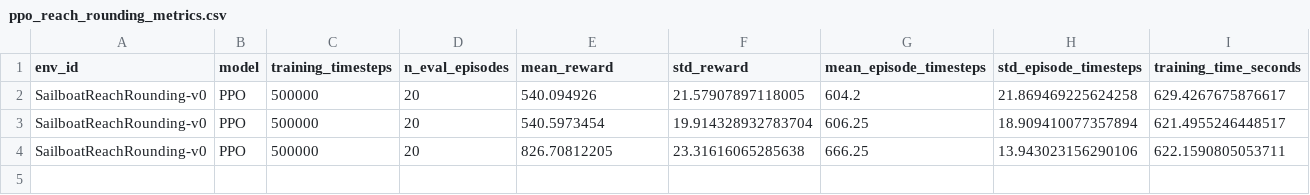
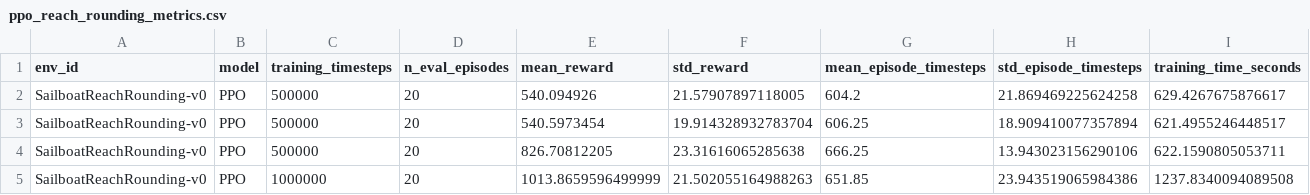
Before and after one commit to nfrank6-depaul/tiny-tackers, a CSV file: metrics/ppo_reach_rounding_metrics.csv, drawn as a sheet; the diff names each change by its address in the sheet, - before the commit and + after, or states it on an @@ line.

```diff
--- a/metrics/ppo_reach_rounding_metrics.csv
+++ b/metrics/ppo_reach_rounding_metrics.csv
+row 5: SailboatReachRounding-v0 | PPO | 1000000 | 20 | 1013.8659596499999 | 21.502055164988263 | 651.85 | 23.943519065984386 | 1237.8340094089508
```
Also changed, not shown: 3 other files.
